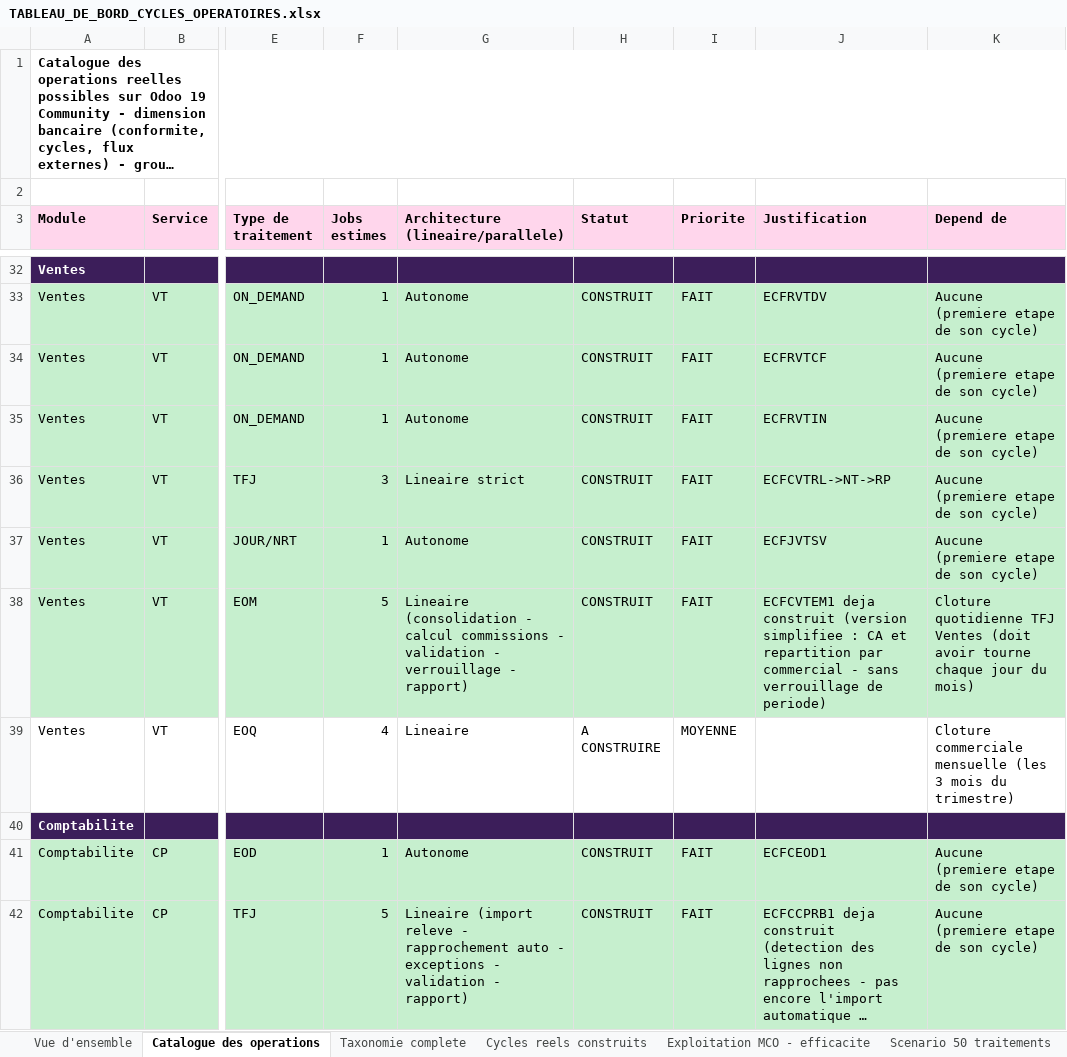
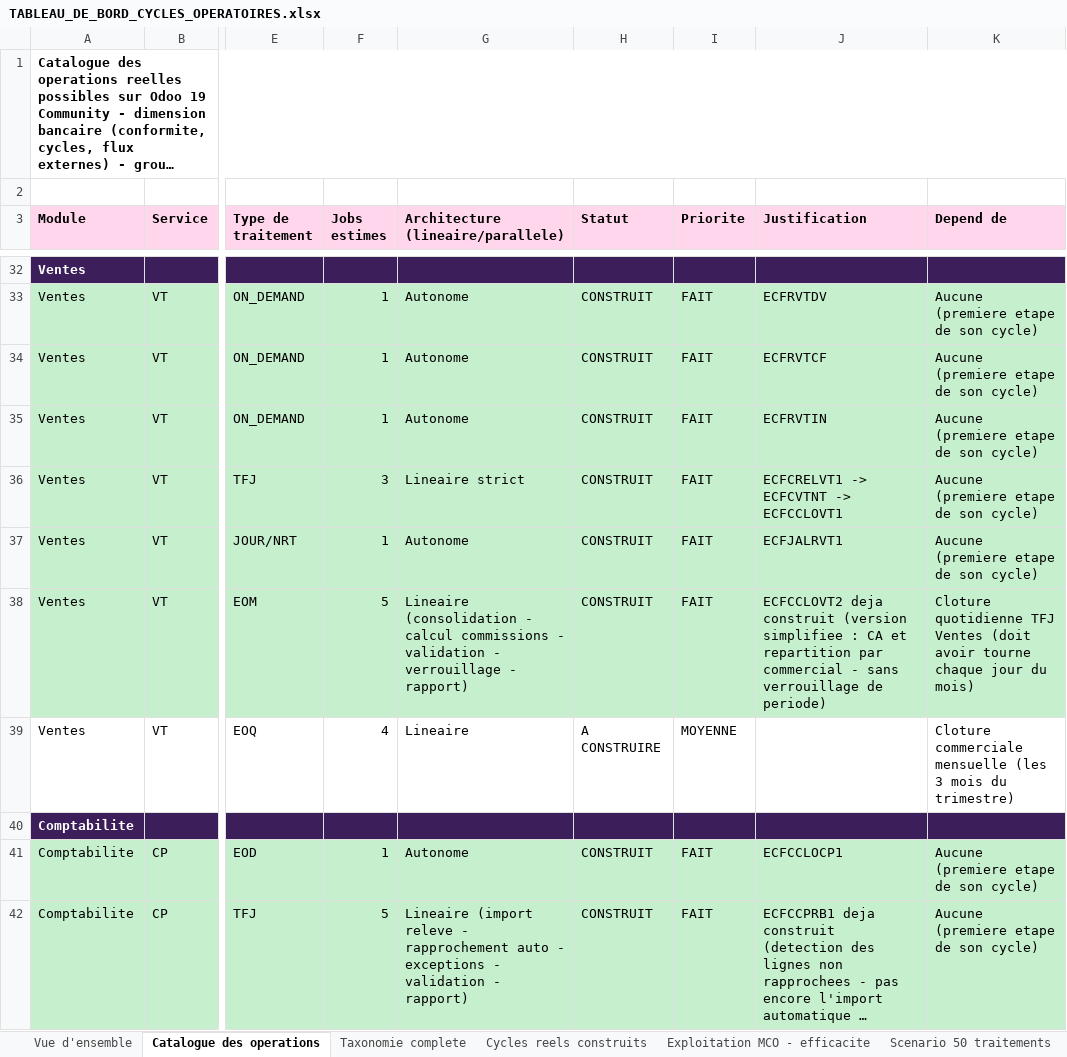
Before and after one commit to ykeupssi123-ship-it/ECF, an Excel workbook: docs/TABLEAU_DE_BORD_CYCLES_OPERATOIRES.xlsx, sheet Catalogue des operations, drawn as a sheet; only a part is shown, gaps mark what is left out; long unchanged cells end in …; values as stored, in another font and other column widths than the file's, no borders; the diff covers the shown part only; the diff names each change by its address in the sheet, - before the commit and + after, or states it on an @@ line.

```diff
--- a/docs/TABLEAU_DE_BORD_CYCLES_OPERATOIRES.xlsx (sheet Catalogue des operations)
+++ b/docs/TABLEAU_DE_BORD_CYCLES_OPERATOIRES.xlsx (sheet Catalogue des operations)
-J36 (Justification): ECFCVTRL->NT->RP
+J36 (Justification): ECFCRELVT1 -> ECFCVTNT -> ECFCCLOVT1
-J37 (Justification): ECFJVTSV
+J37 (Justification): ECFJALRVT1
-J38 (Justification): ECFCVTEM1 deja construit…
+J38 (Justification): ECFCCLOVT2 deja construit…
-J41 (Justification): ECFCEOD1
+J41 (Justification): ECFCCLOCP1
```
Also changed, not shown: 7 edited cells elsewhere in this sheet, charts or pictures, docs/DOSSIER_EXPLOITATION_QUOTIDIEN.xlsx, 26 other files.
